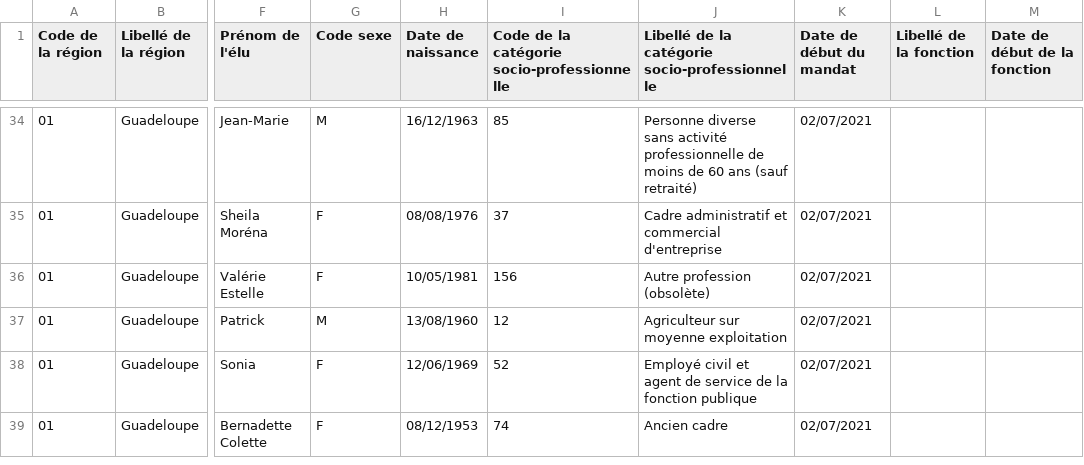
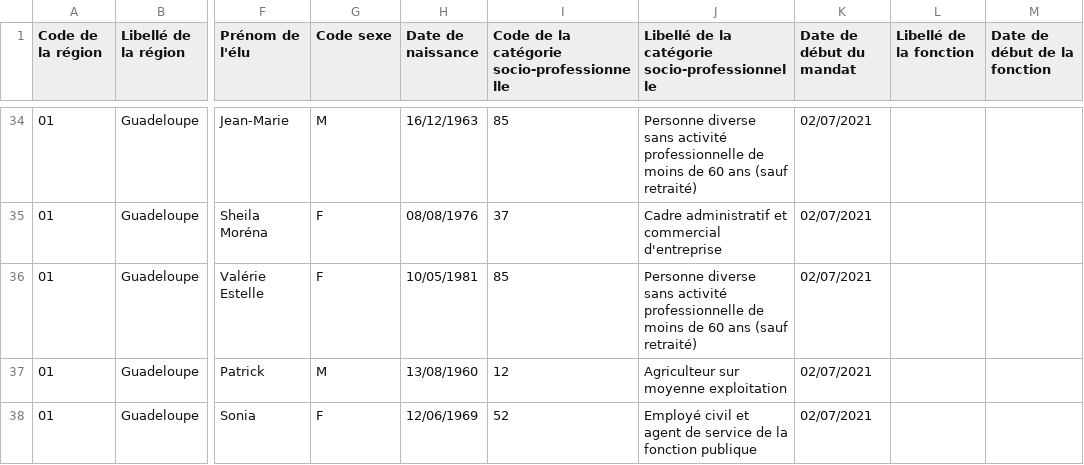
Before and after one commit to itsmevictor/rne-history, a CSV file: elus-conseillers-regionaux-cr.csv, drawn as a sheet; only a part is shown, gaps mark what is left out; the shorter side is filled out with more unchanged rows; the diff covers the shown part only; the diff names each change by its address in the sheet, - before the commit and + after, or states it on an @@ line.

```diff
--- a/elus-conseillers-regionaux-cr.csv
+++ b/elus-conseillers-regionaux-cr.csv
-I36: 156
+I36: 85
-J36: Autre profession (obsolète)
+J36: Personne diverse sans activité professionnelle de moins de 60 ans (sauf retraité)
```
Also changed, not shown: 4 added rows, 6 removed rows and 38 edited cells elsewhere in this file, elus-assemblee-des-francais-de-letranger-afe.csv, elus-representants-parlement-europeen-rpe.csv, 3 other files.
